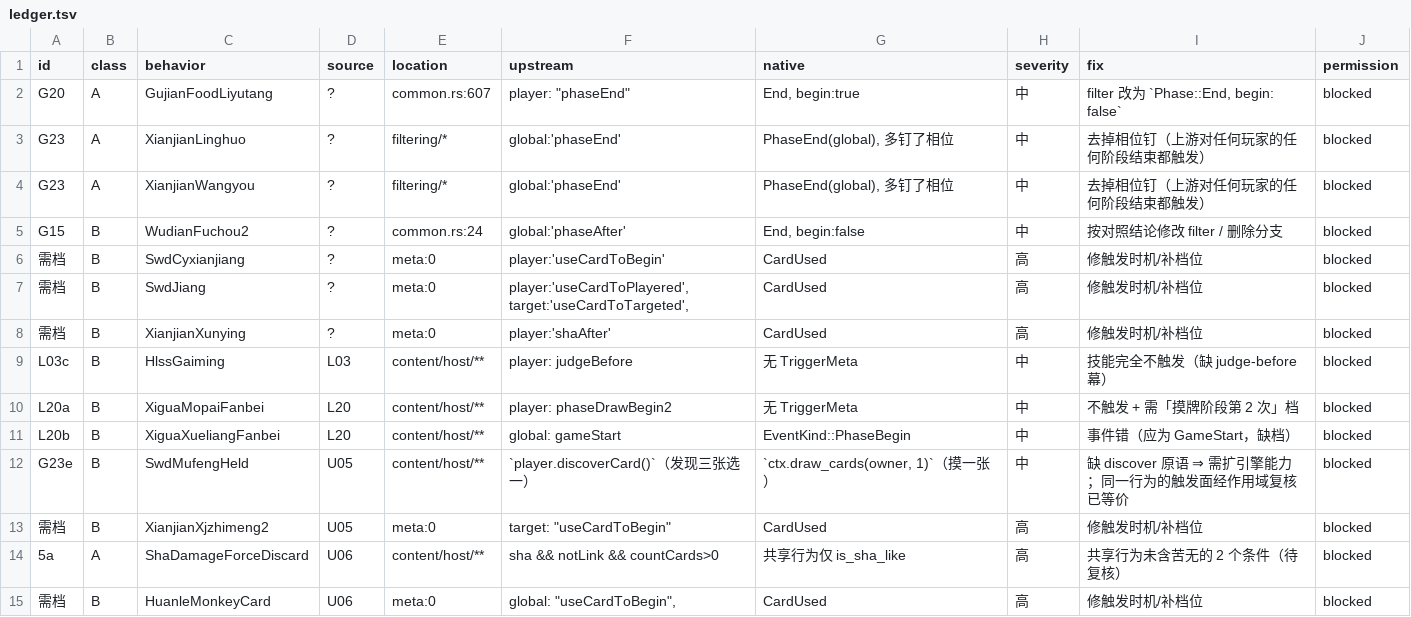
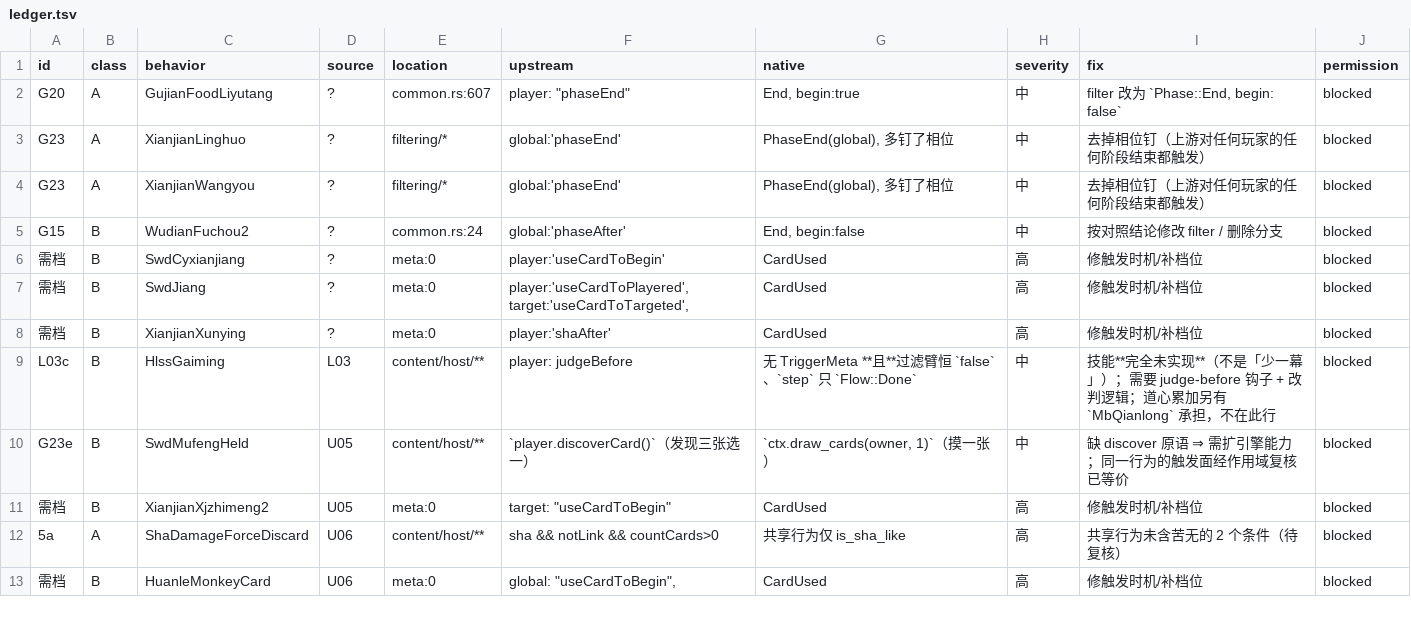
Before and after one commit to RuyimgByCN/RuyimgByCN-noname-ruyimg-modified, a TSV file: docs/operations/evidence/2026-10-19-defect-ledger/ledger.tsv, drawn as a sheet.

Commit message:
fix(ledger): L20 两条『无 TriggerMeta』由内核实现且测试已断言，移出(14→12)
- XiguaMopaiFanbei: kernel/phase/draw.rs 的 mopai_extra=2，测试断言『正常2+额外2=4』。
- XiguaXueliangFanbei: 首个阶段开始+标记守卫，测试断言『回复3』『仅一次』；与 gameStart 仅时点后移。
- 第37次教训: 『无 TriggerMeta』只说明不是该机制，判缺档须同时看元数据/过滤臂/step/内核钩子。
- 台账 12(A4/B8)；脚本单测 163 OK；preflight 通过。

```diff
--- a/docs/operations/evidence/2026-10-19-defect-ledger/ledger.tsv
+++ b/docs/operations/evidence/2026-10-19-defect-ledger/ledger.tsv
@@ -8,5 +8,3 @@ G15	B	WudianFuchou2	?	common.rs:24	global:'phaseAfter'	End, begin:false	中	按
 需档	B	XianjianXunying	?	meta:0	player:'shaAfter'	CardUsed	高	修触发时机/补档位	blocked
-L03c	B	HlssGaiming	L03	content/host/**	player: judgeBefore	无 TriggerMeta	中	技能完全不触发（缺 judge-before 幕）	blocked
-L20a	B	XiguaMopaiFanbei	L20	content/host/**	player: phaseDrawBegin2	无 TriggerMeta	中	不触发 + 需「摸牌阶段第 2 次」档	blocked
-L20b	B	XiguaXueliangFanbei	L20	content/host/**	global: gameStart	EventKind::PhaseBegin	中	事件错（应为 GameStart，缺档）	blocked
+L03c	B	HlssGaiming	L03	content/host/**	player: judgeBefore	无 TriggerMeta **且**过滤臂恒 `false`、`step` 只 `Flow::Done`	中	技能**完全未实现**（不是「少一幕」）；需要 judge-before 钩子 + 改判逻辑；道心累加另有 `MbQianlong` 承担，不在此行	blocked
 G23e	B	SwdMufengHeld	U05	content/host/**	`player.discoverCard()`（发现三张选一）	`ctx.draw_cards(owner, 1)`（摸一张）	中	缺 discover 原语 ⇒ 需扩引擎能力；同一行为的触发面经作用域复核已等价	blocked
```
Also changed, not shown: 5 other files.
